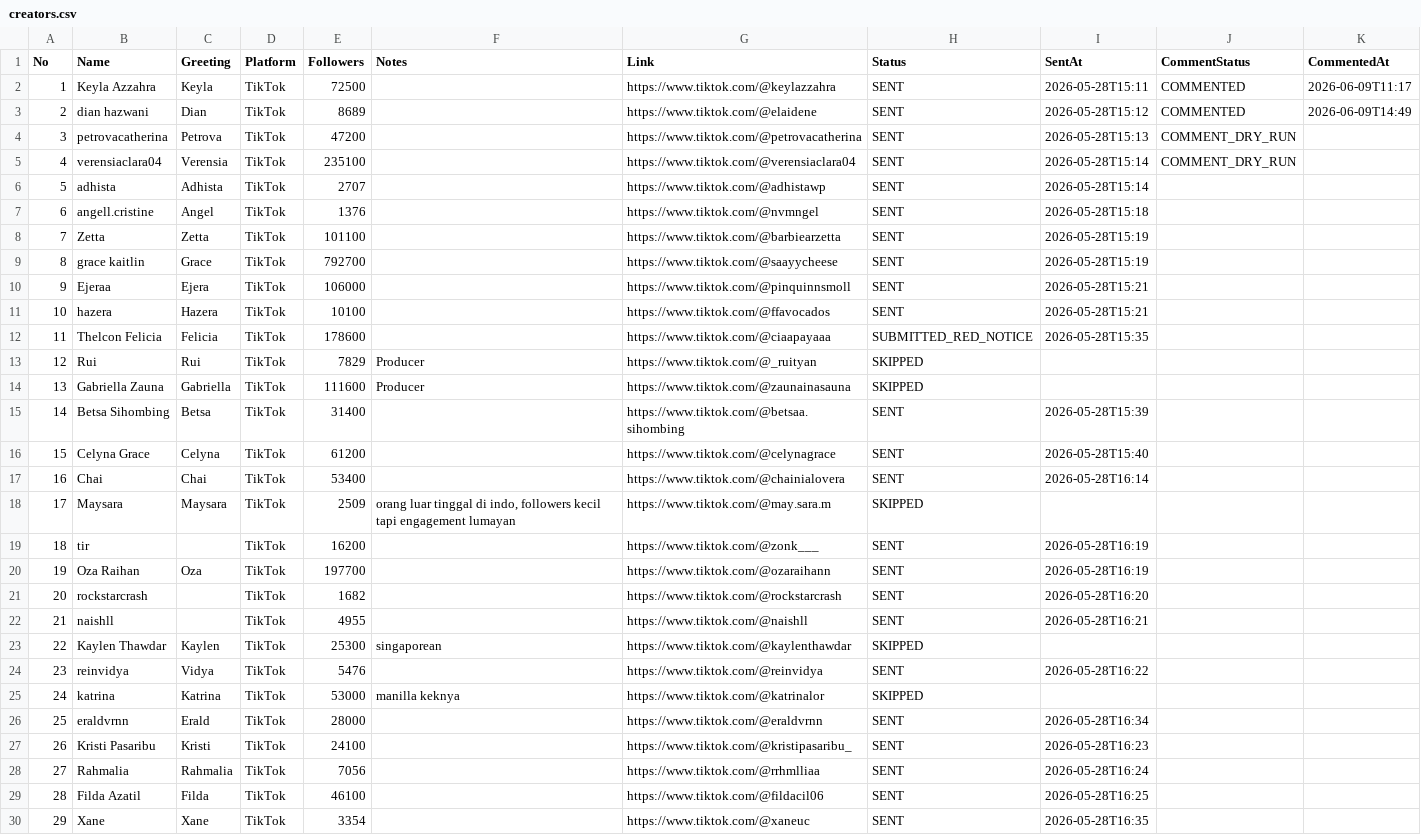
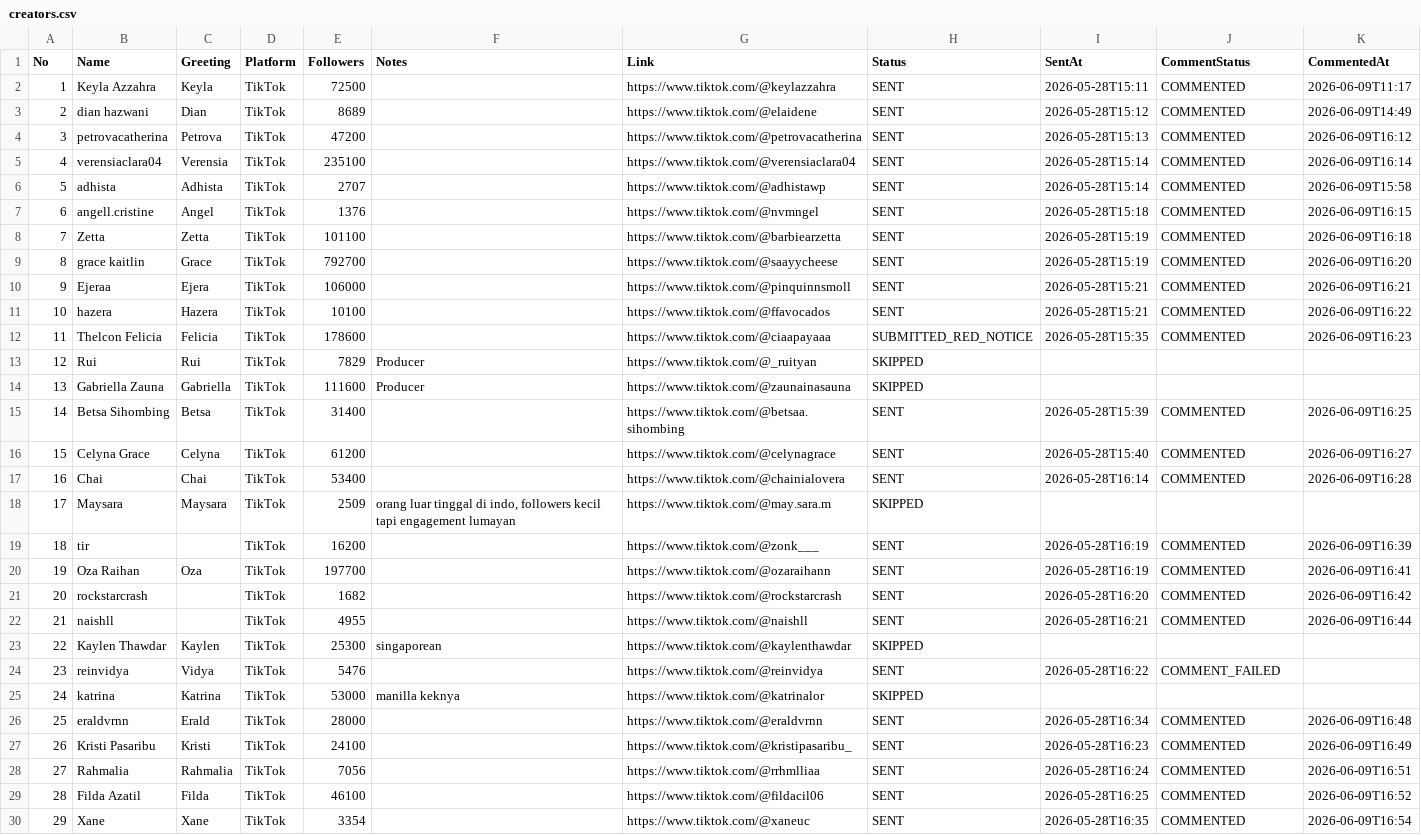
Before and after one commit to dafex301/tiktok-blast, a CSV file: creators.csv, drawn as a sheet; only a part is shown; the diff covers the shown part only.

Commit message:
blast: guard against wrong-profile comments + handle captchas
- author-match guard: only comment when the picked video's @handle matches
  the target creator (fixes commenting on our own/another account when a
  profile redirects); skip with COMMENT_WRONG_PROFILE otherwise
- detect TikTok slider captchas; pause and wait for a manual solve
  (--captcha-wait, default 240s) then finalize the post, instead of faking
  success; halt the run if left unsolved
- honest confirmation: only mark COMMENTED on a real editor-clear/"Comment
  posted" toast, else COMMENT_FAILED (retryable)
- gitignore backup profiles (.discover-profile-*)

Comment batch run on Windows: 29 commented from nada.tunelab, 1 unreachable
(reinvidya account deleted), 5 skipped (no DM sent).

```diff
--- a/creators.csv
+++ b/creators.csv
@@ -3,28 +3,28 @@ No,Name,Greeting,Platform,Followers,Notes,Link,Status,SentAt,CommentStatus,Comme
 2,dian hazwani,Dian,TikTok,8689,,https://www.tiktok.com/@elaidene,SENT,2026-05-28T15:12,COMMENTED,2026-06-09T14:49
-3,petrovacatherina,Petrova,TikTok,47200,,https://www.tiktok.com/@petrovacatherina,SENT,2026-05-28T15:13,COMMENT_DRY_RUN,
-4,verensiaclara04,Verensia,TikTok,235100,,https://www.tiktok.com/@verensiaclara04,SENT,2026-05-28T15:14,COMMENT_DRY_RUN,
-5,adhista,Adhista,TikTok,2707,,https://www.tiktok.com/@adhistawp,SENT,2026-05-28T15:14,,
-6,angell.cristine,Angel,TikTok,1376,,https://www.tiktok.com/@nvmngel,SENT,2026-05-28T15:18,,
-7,Zetta,Zetta,TikTok,101100,,https://www.tiktok.com/@barbiearzetta,SENT,2026-05-28T15:19,,
-8,grace kaitlin,Grace,TikTok,792700,,https://www.tiktok.com/@saayycheese,SENT,2026-05-28T15:19,,
-9,Ejeraa,Ejera,TikTok,106000,,https://www.tiktok.com/@pinquinnsmoll,SENT,2026-05-28T15:21,,
-10,hazera,Hazera,TikTok,10100,,https://www.tiktok.com/@ffavocados,SENT,2026-05-28T15:21,,
-11,Thelcon Felicia,Felicia,TikTok,178600,,https://www.tiktok.com/@ciaapayaaa,SUBMITTED_RED_NOTICE,2026-05-28T15:35,,
+3,petrovacatherina,Petrova,TikTok,47200,,https://www.tiktok.com/@petrovacatherina,SENT,2026-05-28T15:13,COMMENTED,2026-06-09T16:12
+4,verensiaclara04,Verensia,TikTok,235100,,https://www.tiktok.com/@verensiaclara04,SENT,2026-05-28T15:14,COMMENTED,2026-06-09T16:14
+5,adhista,Adhista,TikTok,2707,,https://www.tiktok.com/@adhistawp,SENT,2026-05-28T15:14,COMMENTED,2026-06-09T15:58
+6,angell.cristine,Angel,TikTok,1376,,https://www.tiktok.com/@nvmngel,SENT,2026-05-28T15:18,COMMENTED,2026-06-09T16:15
+7,Zetta,Zetta,TikTok,101100,,https://www.tiktok.com/@barbiearzetta,SENT,2026-05-28T15:19,COMMENTED,2026-06-09T16:18
+8,grace kaitlin,Grace,TikTok,792700,,https://www.tiktok.com/@saayycheese,SENT,2026-05-28T15:19,COMMENTED,2026-06-09T16:20
+9,Ejeraa,Ejera,TikTok,106000,,https://www.tiktok.com/@pinquinnsmoll,SENT,2026-05-28T15:21,COMMENTED,2026-06-09T16:21
+10,hazera,Hazera,TikTok,10100,,https://www.tiktok.com/@ffavocados,SENT,2026-05-28T15:21,COMMENTED,2026-06-09T16:22
+11,Thelcon Felicia,Felicia,TikTok,178600,,https://www.tiktok.com/@ciaapayaaa,SUBMITTED_RED_NOTICE,2026-05-28T15:35,COMMENTED,2026-06-09T16:23
 12,Rui,Rui,TikTok,7829,Producer,https://www.tiktok.com/@_ruityan,SKIPPED,,,
 13,Gabriella Zauna,Gabriella,TikTok,111600,Producer,https://www.tiktok.com/@zaunainasauna,SKIPPED,,,
-14,Betsa Sihombing,Betsa,TikTok,31400,,https://www.tiktok.com/@betsaa.sihombing,SENT,2026-05-28T15:39,,
-15,Celyna Grace,Celyna,TikTok,61200,,https://www.tiktok.com/@celynagrace,SENT,2026-05-28T15:40,,
-16,Chai,Chai,TikTok,53400,,https://www.tiktok.com/@chainialovera,SENT,2026-05-28T16:14,,
+14,Betsa Sihombing,Betsa,TikTok,31400,,https://www.tiktok.com/@betsaa.sihombing,SENT,2026-05-28T15:39,COMMENTED,2026-06-09T16:25
+15,Celyna Grace,Celyna,TikTok,61200,,https://www.tiktok.com/@celynagrace,SENT,2026-05-28T15:40,COMMENTED,2026-06-09T16:27
+16,Chai,Chai,TikTok,53400,,https://www.tiktok.com/@chainialovera,SENT,2026-05-28T16:14,COMMENTED,2026-06-09T16:28
 17,Maysara,Maysara,TikTok,2509,"orang luar tinggal di indo, followers kecil tapi engagement lumayan",https://www.tiktok.com/@may.sara.m,SKIPPED,,,
-18,tir,,TikTok,16200,,https://www.tiktok.com/@zonk___,SENT,2026-05-28T16:19,,
-19,Oza Raihan,Oza,TikTok,197700,,https://www.tiktok.com/@ozaraihann,SENT,2026-05-28T16:19,,
-20,rockstarcrash,,TikTok,1682,,https://www.tiktok.com/@rockstarcrash,SENT,2026-05-28T16:20,,
-21,naishll,,TikTok,4955,,https://www.tiktok.com/@naishll,SENT,2026-05-28T16:21,,
+18,tir,,TikTok,16200,,https://www.tiktok.com/@zonk___,SENT,2026-05-28T16:19,COMMENTED,2026-06-09T16:39
+19,Oza Raihan,Oza,TikTok,197700,,https://www.tiktok.com/@ozaraihann,SENT,2026-05-28T16:19,COMMENTED,2026-06-09T16:41
+20,rockstarcrash,,TikTok,1682,,https://www.tiktok.com/@rockstarcrash,SENT,2026-05-28T16:20,COMMENTED,2026-06-09T16:42
+21,naishll,,TikTok,4955,,https://www.tiktok.com/@naishll,SENT,2026-05-28T16:21,COMMENTED,2026-06-09T16:44
 22,Kaylen Thawdar,Kaylen,TikTok,25300,singaporean,https://www.tiktok.com/@kaylenthawdar,SKIPPED,,,
-23,reinvidya,Vidya,TikTok,5476,,https://www.tiktok.com/@reinvidya,SENT,2026-05-28T16:22,,
+23,reinvidya,Vidya,TikTok,5476,,https://www.tiktok.com/@reinvidya,SENT,2026-05-28T16:22,COMMENT_FAILED,
 24,katrina,Katrina,TikTok,53000,manilla keknya,https://www.tiktok.com/@katrinalor,SKIPPED,,,
-25,eraldvrnn,Erald,TikTok,28000,,https://www.tiktok.com/@eraldvrnn,SENT,2026-05-28T16:34,,
-26,Kristi Pasaribu,Kristi,TikTok,24100,,https://www.tiktok.com/@kristipasaribu_,SENT,2026-05-28T16:23,,
-27,Rahmalia,Rahmalia,TikTok,7056,,https://www.tiktok.com/@rrhmlliaa,SENT,2026-05-28T16:24,,
-28,Filda Azatil,Filda,TikTok,46100,,https://www.tiktok.com/@fildacil06,SENT,2026-05-28T16:25,,
-29,Xane,Xane,TikTok,3354,,https://www.tiktok.com/@xaneuc,SENT,2026-05-28T16:35,,
+25,eraldvrnn,Erald,TikTok,28000,,https://www.tiktok.com/@eraldvrnn,SENT,2026-05-28T16:34,COMMENTED,2026-06-09T16:48
+26,Kristi Pasaribu,Kristi,TikTok,24100,,https://www.tiktok.com/@kristipasaribu_,SENT,2026-05-28T16:23,COMMENTED,2026-06-09T16:49
+27,Rahmalia,Rahmalia,TikTok,7056,,https://www.tiktok.com/@rrhmlliaa,SENT,2026-05-28T16:24,COMMENTED,2026-06-09T16:51
+28,Filda Azatil,Filda,TikTok,46100,,https://www.tiktok.com/@fildacil06,SENT,2026-05-28T16:25,COMMENTED,2026-06-09T16:52
+29,Xane,Xane,TikTok,3354,,https://www.tiktok.com/@xaneuc,SENT,2026-05-28T16:35,COMMENTED,2026-06-09T16:54
```
Also changed, not shown: 12 edited cells elsewhere in this file, 2 other files.
